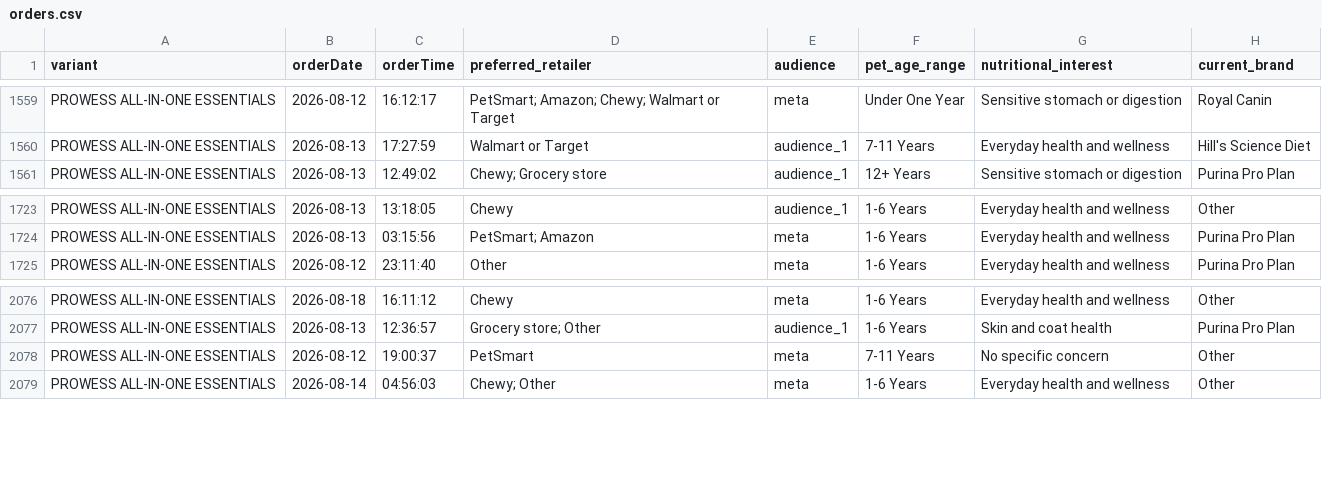
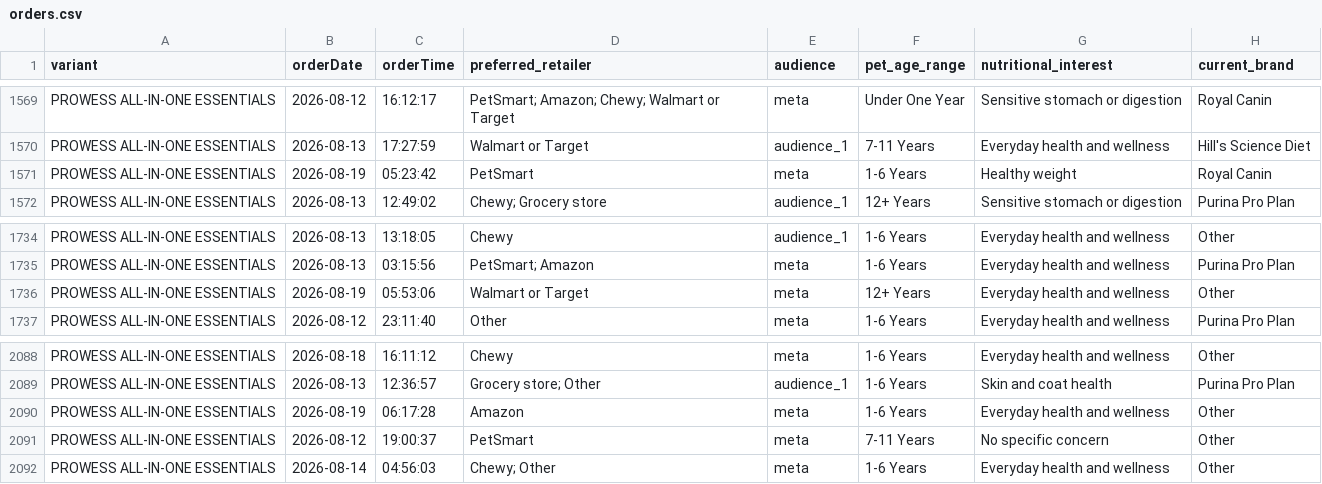
Before and after one commit to simonsmas/prowess-report-data, a CSV file: orders.csv, drawn as a sheet; only a part is shown, gaps mark what is left out; the diff covers the shown part only.

Commit message:
Update Prowess orders: 2219 orders — 2026-08-19T06:21:07.752Z

```diff
--- a/orders.csv
+++ b/orders.csv
@@ -1560,2 +1570,3 @@ PROWESS ALL-IN-ONE ESSENTIALS,2026-08-12,16:12:17,PetSmart; Amazon; Chewy; Walma
 PROWESS ALL-IN-ONE ESSENTIALS,2026-08-13,17:27:59,Walmart or Target,audience_1,7-11 Years,Everyday health and wellness,Hill's Science Diet
+PROWESS ALL-IN-ONE ESSENTIALS,2026-08-19,05:23:42,PetSmart,meta,1-6 Years,Healthy weight,Royal Canin
 PROWESS ALL-IN-ONE ESSENTIALS,2026-08-13,12:49:02,Chewy; Grocery store,audience_1,12+ Years,Sensitive stomach or digestion,Purina Pro Plan
@@ -1724,2 +1735,3 @@ PROWESS ALL-IN-ONE ESSENTIALS,2026-08-13,13:18:05,Chewy,audience_1,1-6 Years,Eve
 PROWESS ALL-IN-ONE ESSENTIALS,2026-08-13,03:15:56,PetSmart; Amazon,meta,1-6 Years,Everyday health and wellness,Purina Pro Plan
+PROWESS ALL-IN-ONE ESSENTIALS,2026-08-19,05:53:06,Walmart or Target,meta,12+ Years,Everyday health and wellness,Other
 PROWESS ALL-IN-ONE ESSENTIALS,2026-08-12,23:11:40,Other,meta,1-6 Years,Everyday health and wellness,Purina Pro Plan
@@ -2077,2 +2089,3 @@ PROWESS ALL-IN-ONE ESSENTIALS,2026-08-18,16:11:12,Chewy,meta,1-6 Years,Everyday
 PROWESS ALL-IN-ONE ESSENTIALS,2026-08-13,12:36:57,Grocery store; Other,audience_1,1-6 Years,Skin and coat health,Purina Pro Plan
+PROWESS ALL-IN-ONE ESSENTIALS,2026-08-19,06:17:28,Amazon,meta,1-6 Years,Everyday health and wellness,Other
 PROWESS ALL-IN-ONE ESSENTIALS,2026-08-12,19:00:37,PetSmart,meta,7-11 Years,No specific concern,Other
```
Also changed, not shown: 10 added rows elsewhere in this file.
